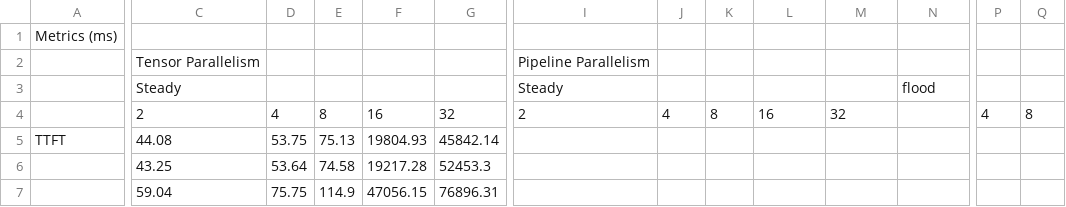
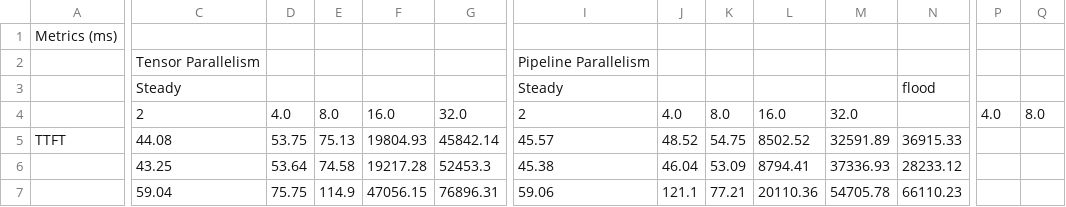
Before and after one commit to EC528-Fall-2025/inf4RAG, a CSV file: benchmark-suite/vLLM_benchmark_EC528_-_Sprint4_RESULTS.csv, drawn as a sheet; only a part is shown, gaps mark what is left out; the diff covers the shown part only; the diff names each change by its address in the sheet, - before the commit and + after, or states it on an @@ line.

```diff
--- a/benchmark-suite/vLLM_benchmark_EC528_-_Sprint4_RESULTS.csv
+++ b/benchmark-suite/vLLM_benchmark_EC528_-_Sprint4_RESULTS.csv
-D4: 4
+D4: 4.0
-E4: 8
+E4: 8.0
-F4: 16
+F4: 16.0
-G4: 32
+G4: 32.0
-J4: 4
+J4: 4.0
-K4: 8
+K4: 8.0
-L4: 16
+L4: 16.0
-M4: 32
+M4: 32.0
-P4: 4
+P4: 4.0
-Q4: 8
+Q4: 8.0
-I5: (empty)
+I5: 45.57
-J5: (empty)
+J5: 48.52
-K5: (empty)
+K5: 54.75
-L5: (empty)
+L5: 8502.52
-M5: (empty)
+M5: 32591.89
-N5: (empty)
+N5: 36915.33
-I6: (empty)
+I6: 45.38
-J6: (empty)
+J6: 46.04
-K6: (empty)
+K6: 53.09
-L6: (empty)
+L6: 8794.41
-M6: (empty)
+M6: 37336.93
-N6: (empty)
+N6: 28233.12
-I7: (empty)
+I7: 59.06
-J7: (empty)
+J7: 121.1
-K7: (empty)
+K7: 77.21
-L7: (empty)
+L7: 20110.36
-M7: (empty)
+M7: 54705.78
-N7: (empty)
+N7: 66110.23
```
Also changed, not shown: 38 edited cells elsewhere in this file.
